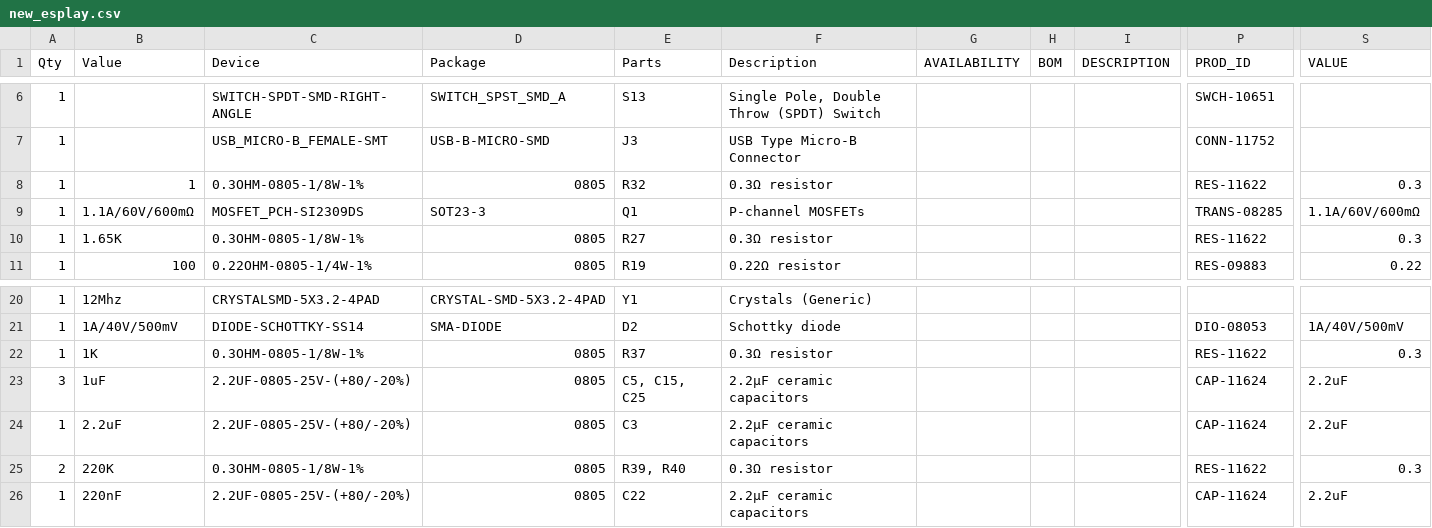
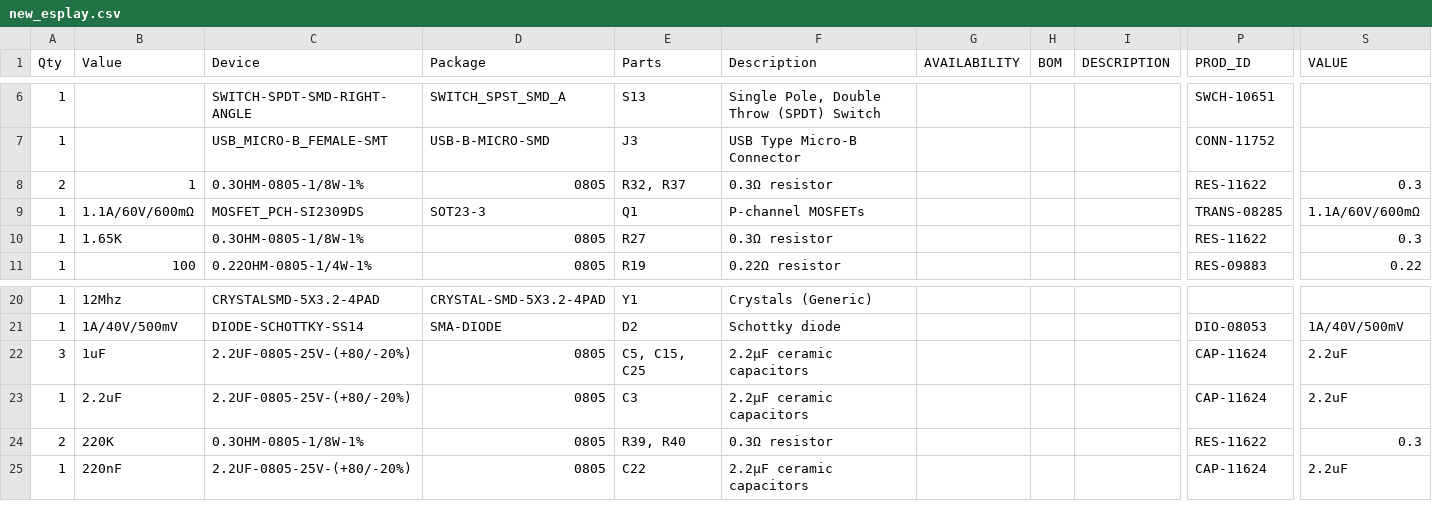
Before and after one commit to pebri86/esplay_micro_hardware, a CSV file: docs/CAMOutputs/Assembly/new_esplay.csv, drawn as a sheet; only a part is shown, gaps mark what is left out; rows hold the shown columns only; the diff names each change by its address in the sheet, - before the commit and + after, or states it on an @@ line.

```diff
--- a/docs/CAMOutputs/Assembly/new_esplay.csv
+++ b/docs/CAMOutputs/Assembly/new_esplay.csv
-A8 (Qty): 1
+A8 (Qty): 2
-E8 (Parts): R32
+E8 (Parts): R32, R37
-row 22: 1 | 1K | 0.3OHM-0805-1/8W-1% | 0805 | R37 | 0.3Ω resistor |  |  |  | RES-11622 | 0.3
```
Also changed, not shown: 30 other files.
